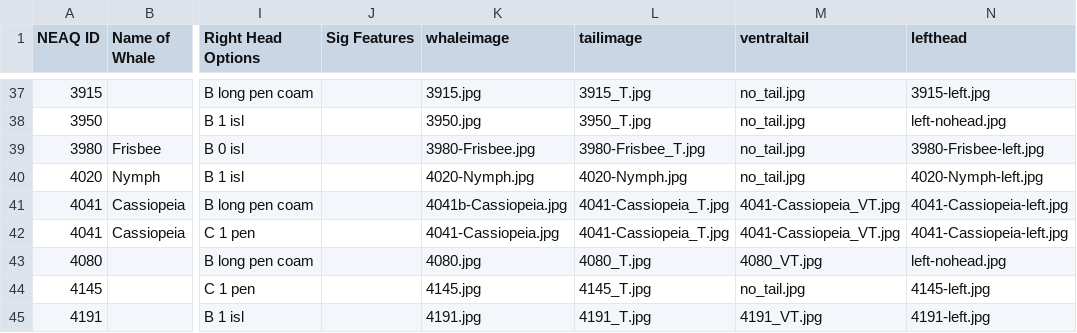
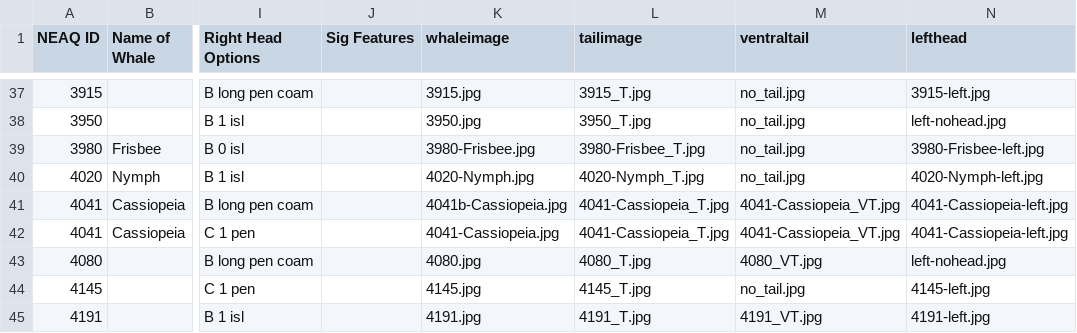
Before and after one commit to lizthompson07/DFO_IDapp, a CSV file: coding_bof.csv, drawn as a sheet; only a part is shown, gaps mark what is left out; the diff names each change by its address in the sheet, - before the commit and + after, or states it on an @@ line.

```diff
--- a/coding_bof.csv
+++ b/coding_bof.csv
-L40 (tailimage): 4020-Nymph.jpg
+L40 (tailimage): 4020-Nymph_T.jpg
```
Also changed, not shown: coding.csv, 2 other files.
